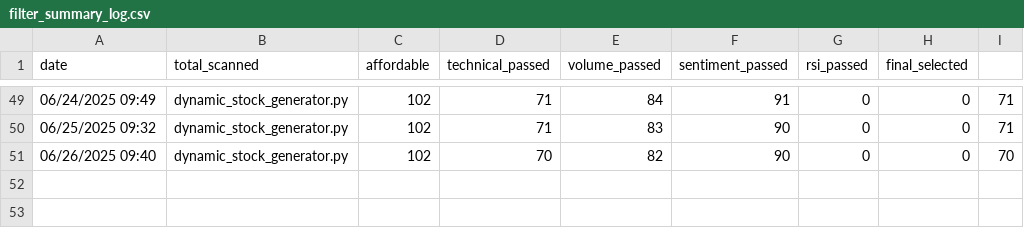
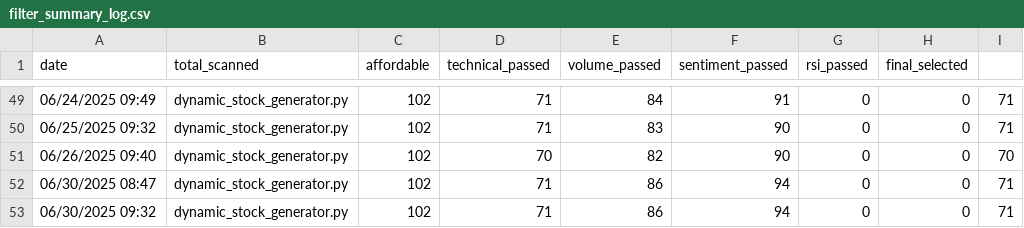
Before and after one commit to naveenstar3/Dhanbot_Trading, a CSV file: dhan_autotrader/filter_summary_log.csv, drawn as a sheet; only a part is shown, gaps mark what is left out; the diff names each change by its address in the sheet, - before the commit and + after, or states it on an @@ line.

```diff
--- a/dhan_autotrader/filter_summary_log.csv
+++ b/dhan_autotrader/filter_summary_log.csv
+row 52: 06/30/2025 08:47 | dynamic_stock_generator.py | 102 | 71 | 86 | 94 | 0 | 0 | 71
+row 53: 06/30/2025 09:32 | dynamic_stock_generator.py | 102 | 71 | 86 | 94 | 0 | 0 | 71
```
Also changed, not shown: dhan_autotrader/bot_execution_log.csv, dhan_autotrader/dynamic_stock_list.csv, 4 other files.
